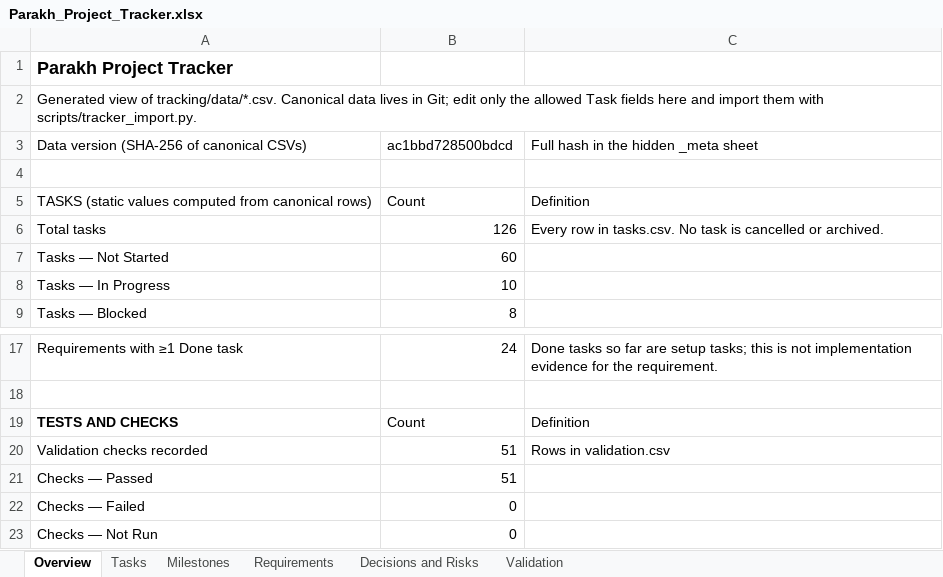
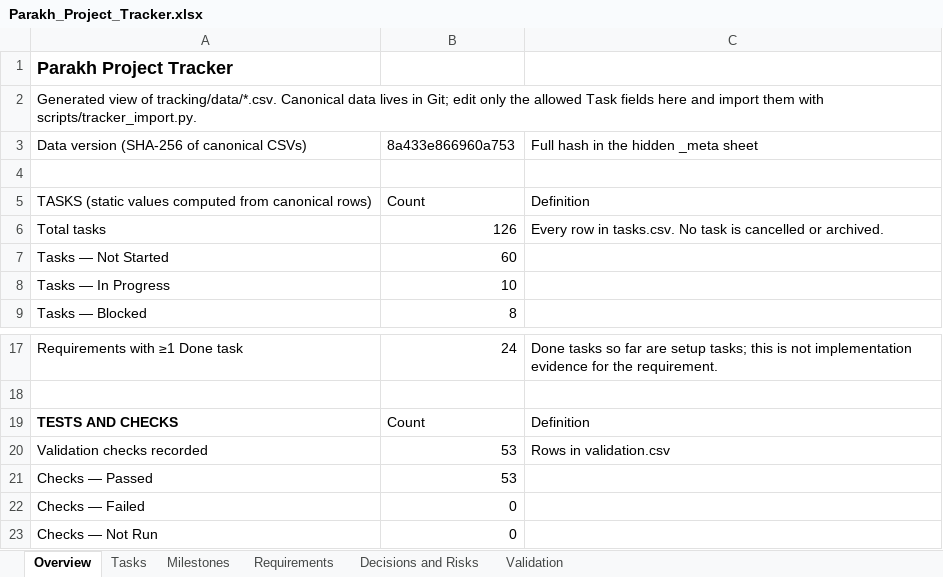
Before and after one commit to hassanjalal789/parakh-civic-tech, an Excel workbook: tracking/Parakh_Project_Tracker.xlsx, sheet Overview, drawn as a sheet; only a part is shown, gaps mark what is left out; values as stored, in another font and other column widths than the file's, no borders; the diff names each change by its address in the sheet, - before the commit and + after, or states it on an @@ line.

```diff
--- a/tracking/Parakh_Project_Tracker.xlsx (sheet Overview)
+++ b/tracking/Parakh_Project_Tracker.xlsx (sheet Overview)
-B3: ac1bbd728500bdcd
+B3: 8a433e866960a753
-B20:B21: 51
+B20:B21: 53
```
Also changed, not shown: sheet Validation, sheet Tasks, 6 other files.
